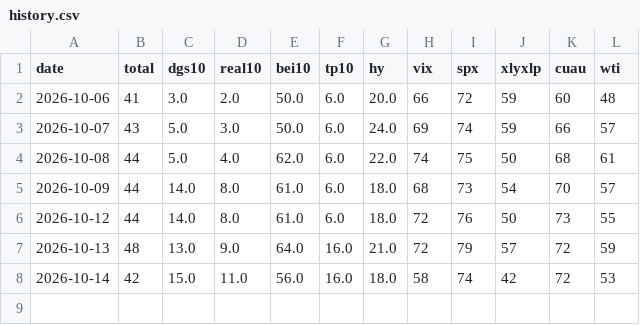
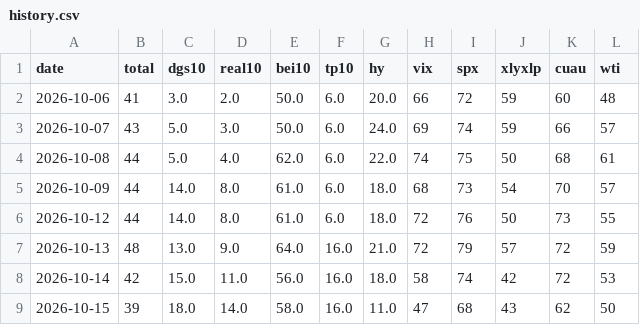
Before and after one commit to kelonia321/dailymarket, a CSV file: data/history.csv, drawn as a sheet.

```diff
--- a/data/history.csv
+++ b/data/history.csv
@@ -8 +8,2 @@ date,total,dgs10,real10,bei10,tp10,hy,vix,spx,xlyxlp,cuau,wti
 2026-10-14,42,15.0,11.0,56.0,16.0,18.0,58,74,42,72,53
+2026-10-15,39,18.0,14.0,58.0,16.0,11.0,47,68,43,62,50
```
Also changed, not shown: 2 other files.
